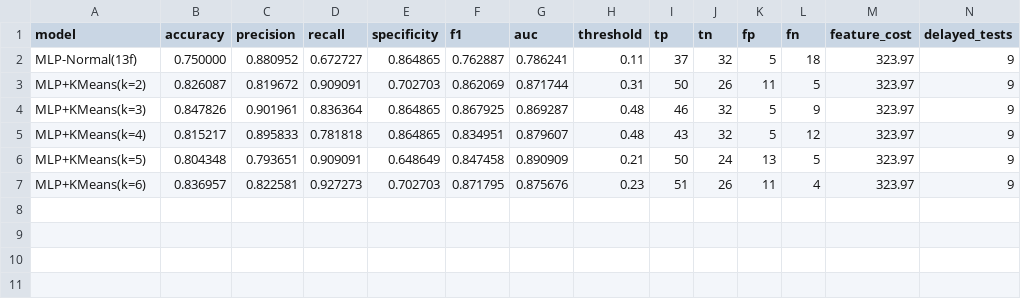
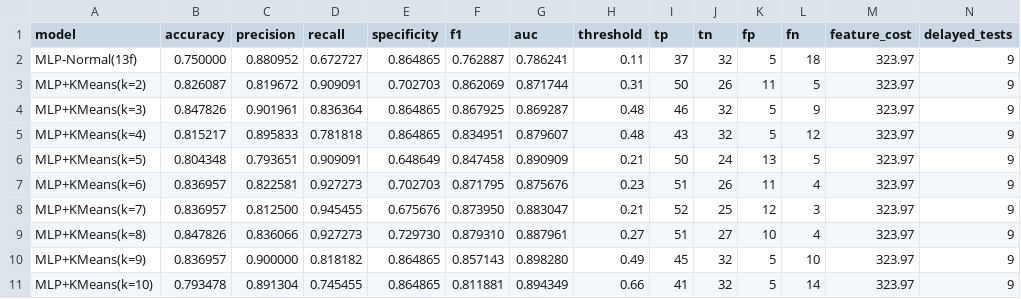
Before and after one commit to igorfpl/tcc-mlp-heart-disease, a CSV file: outputs/performance_comparison.csv, drawn as a sheet; the diff names each change by its address in the sheet, - before the commit and + after, or states it on an @@ line.

```diff
--- a/outputs/performance_comparison.csv
+++ b/outputs/performance_comparison.csv
+row 8: MLP+KMeans(k=7) | 0.836957 | 0.812500 | 0.945455 | 0.675676 | 0.873950 | 0.883047 | 0.21 | 52 | 25 | 12 | 3 | 323.97 | 9
+row 9: MLP+KMeans(k=8) | 0.847826 | 0.836066 | 0.927273 | 0.729730 | 0.879310 | 0.887961 | 0.27 | 51 | 27 | 10 | 4 | 323.97 | 9
+row 10: MLP+KMeans(k=9) | 0.836957 | 0.900000 | 0.818182 | 0.864865 | 0.857143 | 0.898280 | 0.49 | 45 | 32 | 5 | 10 | 323.97 | 9
+row 11: MLP+KMeans(k=10) | 0.793478 | 0.891304 | 0.745455 | 0.864865 | 0.811881 | 0.894349 | 0.66 | 41 | 32 | 5 | 14 | 323.97 | 9
```
Also changed, not shown: outputs/casos-classificados.csv, outputs/resumo-final.csv, 31 other files.
